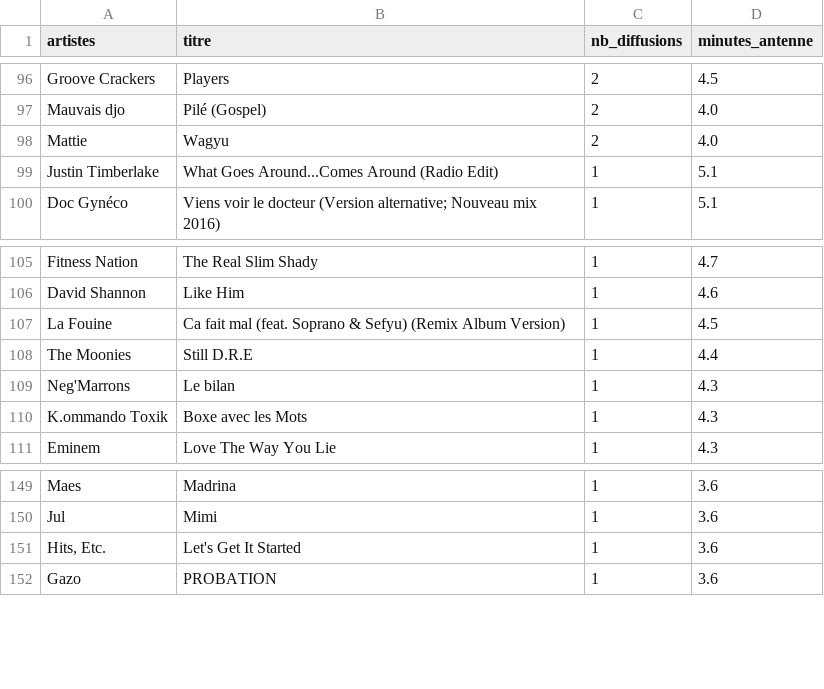
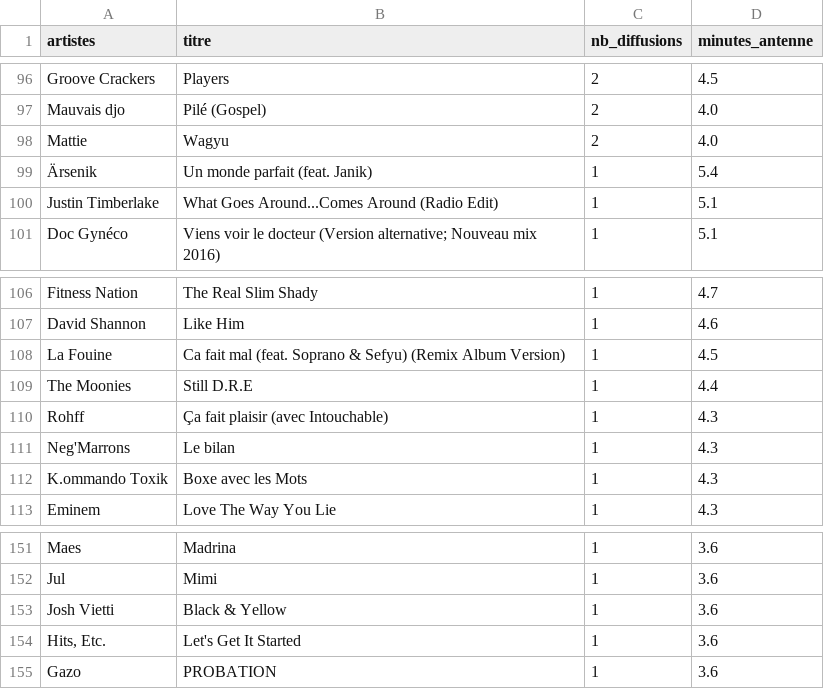
Before and after one commit to gunout/skyrock-monitor, a CSV file: resultats/02_top_titres.csv, drawn as a sheet; only a part is shown, gaps mark what is left out.

```diff
--- a/resultats/02_top_titres.csv
+++ b/resultats/02_top_titres.csv
@@ -98,2 +98,3 @@ Mauvais djo,Pilé (Gospel),2,4.0
 Mattie,Wagyu,2,4.0
+Ärsenik,Un monde parfait (feat. Janik),1,5.4
 Justin Timberlake,What Goes Around...Comes Around (Radio Edit),1,5.1
@@ -108,2 +109,3 @@ La Fouine,Ca fait mal (feat. Soprano & Sefyu) (Remix Album Version),1,4.5
 The Moonies,Still D.R.E,1,4.4
+Rohff,Ça fait plaisir (avec Intouchable),1,4.3
 Neg'Marrons,Le bilan,1,4.3
@@ -150,2 +152,3 @@ Maes,Madrina,1,3.6
 Jul,Mimi,1,3.6
+Josh Vietti,Black & Yellow,1,3.6
 "Hits, Etc.",Let's Get It Started,1,3.6
```
Also changed, not shown: resultats/01_top_artistes.csv, resultats/03_repartition_horaire.csv, 10 other files.
